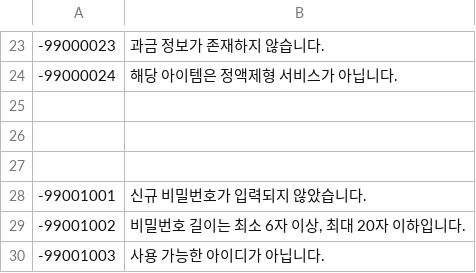
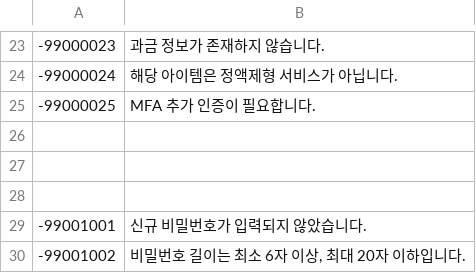
Before and after one commit to linkhub-sdk/popbill.exception, a CSV file: 990_linkhub.csv, drawn as a sheet; only a part is shown, gaps mark what is left out; the shorter side is filled out with more unchanged rows; the diff names each change by its address in the sheet, - before the commit and + after, or states it on an @@ line.

Commit message:
Update 990_linkhub.csv

```diff
--- a/990_linkhub.csv
+++ b/990_linkhub.csv
+row 25: -99000025 | MFA 추가 인증이 필요합니다.
```
